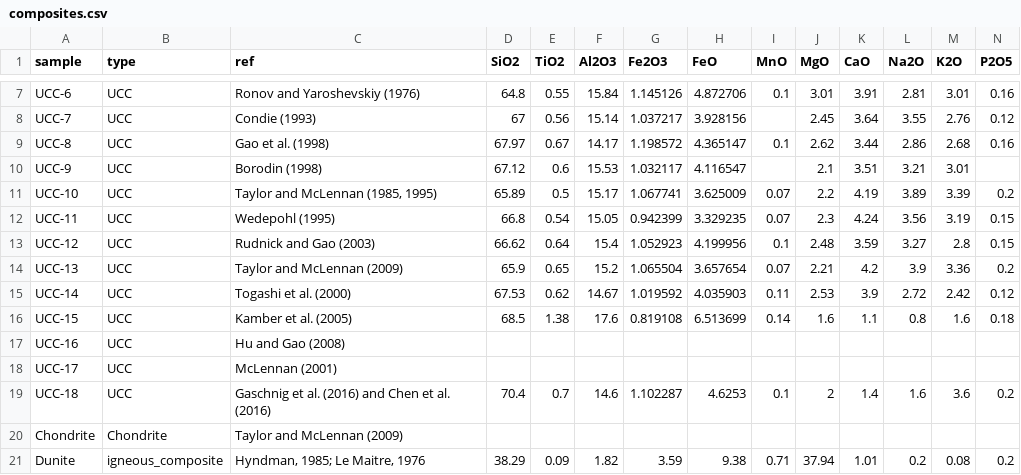
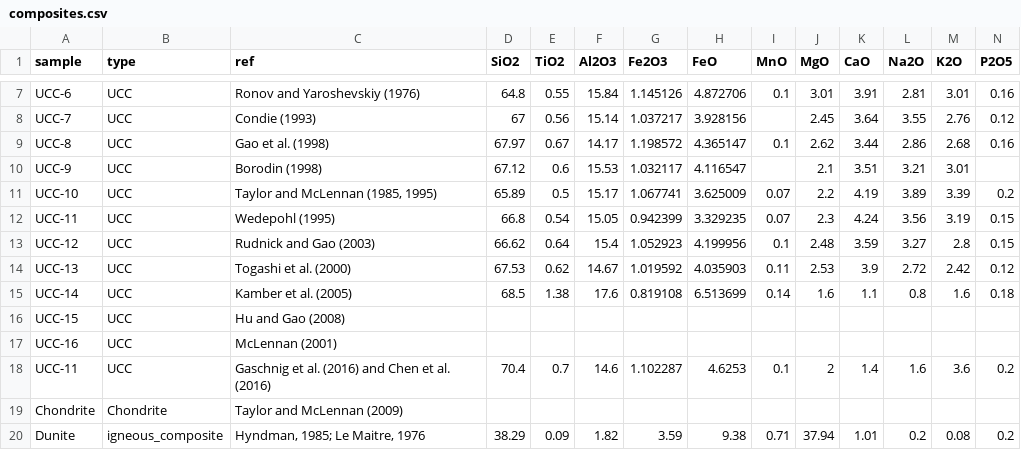
Before and after one commit to vinthegreat84/geochemistry, a CSV file: composites.csv, drawn as a sheet; only a part is shown, gaps mark what is left out; removed rows and columns are numbered as before the commit, all else as after; rows hold the shown columns only; the diff names each change by its address in the sheet, - before the commit and + after, or states it on an @@ line.

Commit message:
Update composites.csv
Edited

```diff
--- a/composites.csv
+++ b/composites.csv
-row 14: UCC-13 | UCC | Taylor and McLennan (2009) | 65.9 | 0.65 | 15.2 | 1.065504 | 3.657654 | 0.07 | 2.21 | 4.2 | 3.9 | 3.36 | 0.2
-A14 (sample): UCC-14
+A14 (sample): UCC-13
-A15 (sample): UCC-15
+A15 (sample): UCC-14
-A16 (sample): UCC-16
+A16 (sample): UCC-15
-A17 (sample): UCC-17
+A17 (sample): UCC-16
-A18 (sample): UCC-18
+A18 (sample): UCC-11
```
